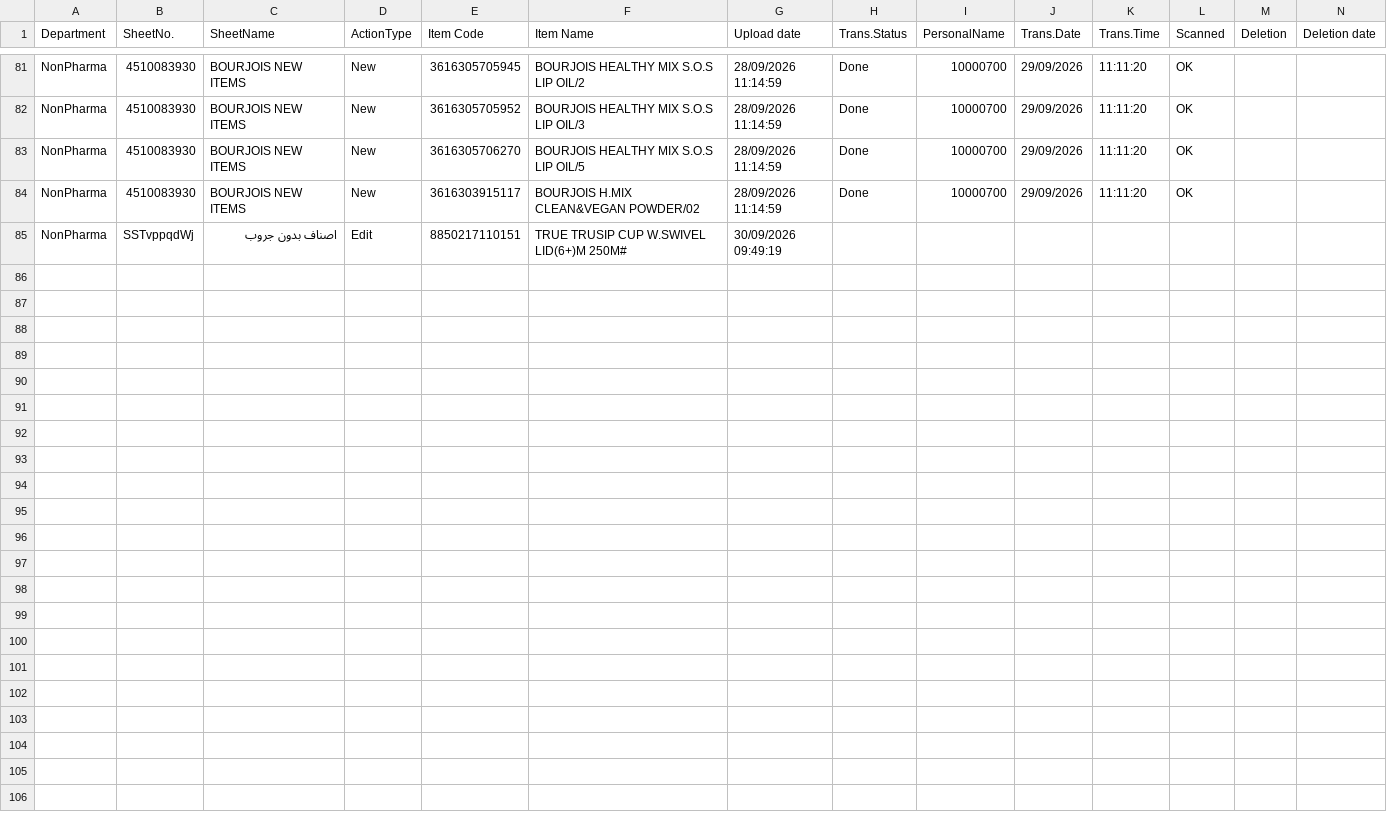
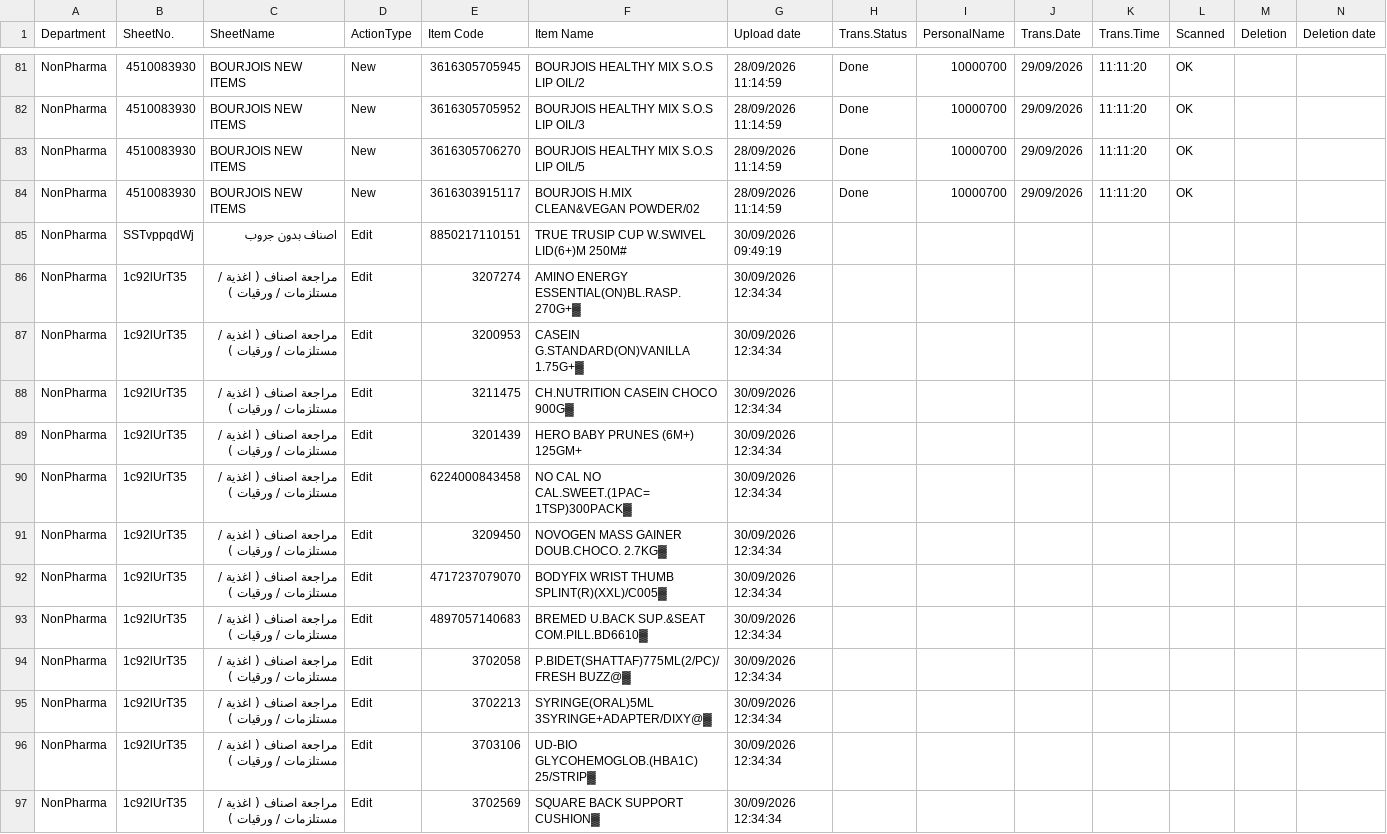
Before and after one commit to sysorapro/warehouse-scanner-Data, a CSV file: FileUploade.csv, drawn as a sheet; only a part is shown, gaps mark what is left out; the diff names each change by its address in the sheet, - before the commit and + after, or states it on an @@ line.

Commit message:
Paste data into FileUploade.csv

```diff
--- a/FileUploade.csv
+++ b/FileUploade.csv
+row 86: NonPharma | 1c92lUrT35 | مراجعة اصناف ( اغذية / مستلزمات / ورقيات ) | Edit | 3207274 | AMINO ENERGY ESSENTIAL(ON)BL.RASP.270G+▓ | 30/09/2026 12:34:34
+row 87: NonPharma | 1c92lUrT35 | مراجعة اصناف ( اغذية / مستلزمات / ورقيات ) | Edit | 3200953 | CASEIN G.STANDARD(ON)VANILLA 1.75G+▓ | 30/09/2026 12:34:34
+row 88: NonPharma | 1c92lUrT35 | مراجعة اصناف ( اغذية / مستلزمات / ورقيات ) | Edit | 3211475 | CH.NUTRITION CASEIN CHOCO 900G▓ | 30/09/2026 12:34:34
+row 89: NonPharma | 1c92lUrT35 | مراجعة اصناف ( اغذية / مستلزمات / ورقيات ) | Edit | 3201439 | HERO BABY PRUNES (6M+) 125GM+ | 30/09/2026 12:34:34
+row 90: NonPharma | 1c92lUrT35 | مراجعة اصناف ( اغذية / مستلزمات / ورقيات ) | Edit | 6224000843458 | NO CAL NO CAL.SWEET.(1PAC=1TSP)300PACK▓ | 30/09/2026 12:34:34
+row 91: NonPharma | 1c92lUrT35 | مراجعة اصناف ( اغذية / مستلزمات / ورقيات ) | Edit | 3209450 | NOVOGEN MASS GAINER DOUB.CHOCO. 2.7KG▓ | 30/09/2026 12:34:34
+row 92: NonPharma | 1c92lUrT35 | مراجعة اصناف ( اغذية / مستلزمات / ورقيات ) | Edit | 4717237079070 | BODYFIX WRIST THUMB SPLINT(R)(XXL)/C005▓ | 30/09/2026 12:34:34
+row 93: NonPharma | 1c92lUrT35 | مراجعة اصناف ( اغذية / مستلزمات / ورقيات ) | Edit | 4897057140683 | BREMED U.BACK SUP.&SEAT COM.PILL.BD6610▓ | 30/09/2026 12:34:34
+row 94: NonPharma | 1c92lUrT35 | مراجعة اصناف ( اغذية / مستلزمات / ورقيات ) | Edit | 3702058 | P.BIDET(SHATTAF)775ML(2/PC)/FRESH BUZZ@▓ | 30/09/2026 12:34:34
+row 95: NonPharma | 1c92lUrT35 | مراجعة اصناف ( اغذية / مستلزمات / ورقيات ) | Edit | 3702213 | SYRINGE(ORAL)5ML 3SYRINGE+ADAPTER/DIXY@▓ | 30/09/2026 12:34:34
+row 96: NonPharma | 1c92lUrT35 | مراجعة اصناف ( اغذية / مستلزمات / ورقيات ) | Edit | 3703106 | UD-BIO GLYCOHEMOGLOB.(HBA1C) 25/STRIP▓ | 30/09/2026 12:34:34
+row 97: NonPharma | 1c92lUrT35 | مراجعة اصناف ( اغذية / مستلزمات / ورقيات ) | Edit | 3702569 | SQUARE BACK SUPPORT CUSHION▓ | 30/09/2026 12:34:34
```
